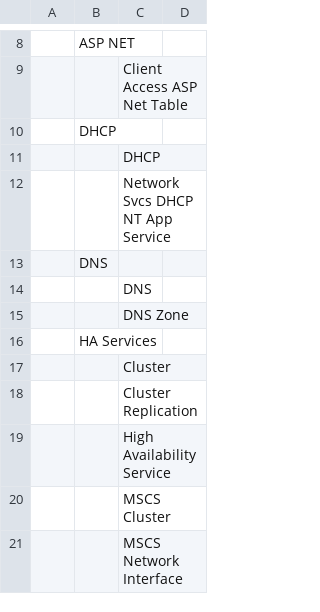
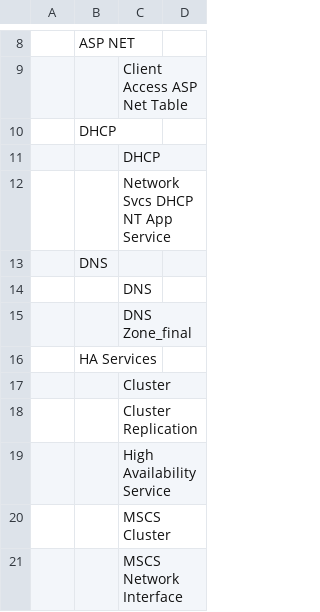
Before and after one commit to tuanca/final_test, a CSV file: MetricFamily/MetricFamilyGroups.csv, drawn as a sheet; only a part is shown, gaps mark what is left out; the diff names each change by its address in the sheet, - before the commit and + after, or states it on an @@ line.

Commit message:
sss

```diff
--- a/MetricFamily/MetricFamilyGroups.csv
+++ b/MetricFamily/MetricFamilyGroups.csv
-C15: DNS Zone
+C15: DNS Zone_final
```
